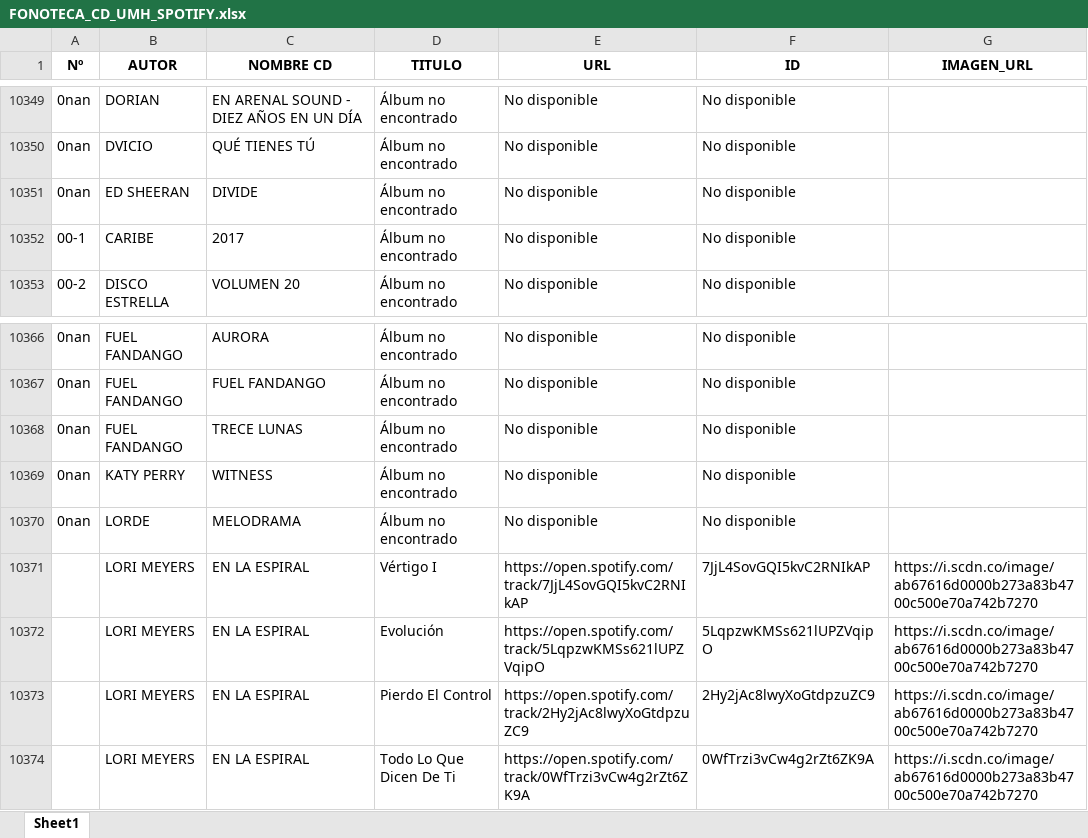
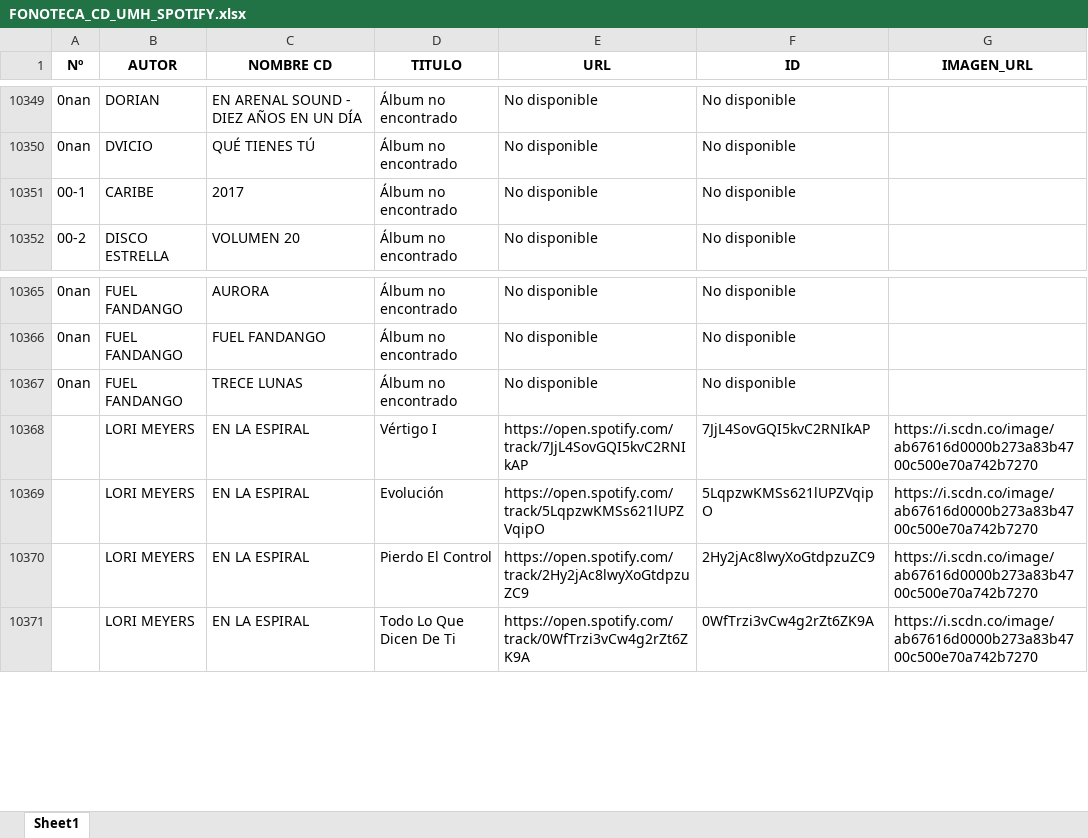
Before and after one commit to danielmoyafuster/FonotecaRadioUMH, an Excel workbook: FONOTECA_CD_UMH_SPOTIFY.xlsx, sheet Sheet1, drawn as a sheet; only a part is shown, gaps mark what is left out; values as stored, in another font and other column widths than the file's, no borders; removed rows and columns are numbered as before the commit, all else as after; the diff covers the shown part only; the diff names each change by its address in the sheet, - before the commit and + after, or states it on an @@ line.

```diff
--- a/FONOTECA_CD_UMH_SPOTIFY.xlsx (sheet Sheet1)
+++ b/FONOTECA_CD_UMH_SPOTIFY.xlsx (sheet Sheet1)
-row 10351: 0nan | ED SHEERAN | DIVIDE | Álbum no encontrado | No disponible | No disponible
-row 10369: 0nan | KATY PERRY | WITNESS | Álbum no encontrado | No disponible | No disponible
-row 10370: 0nan | LORDE | MELODRAMA | Álbum no encontrado | No disponible | No disponible
```
Also changed, not shown: 42 added rows elsewhere in this sheet, 1 other file.
